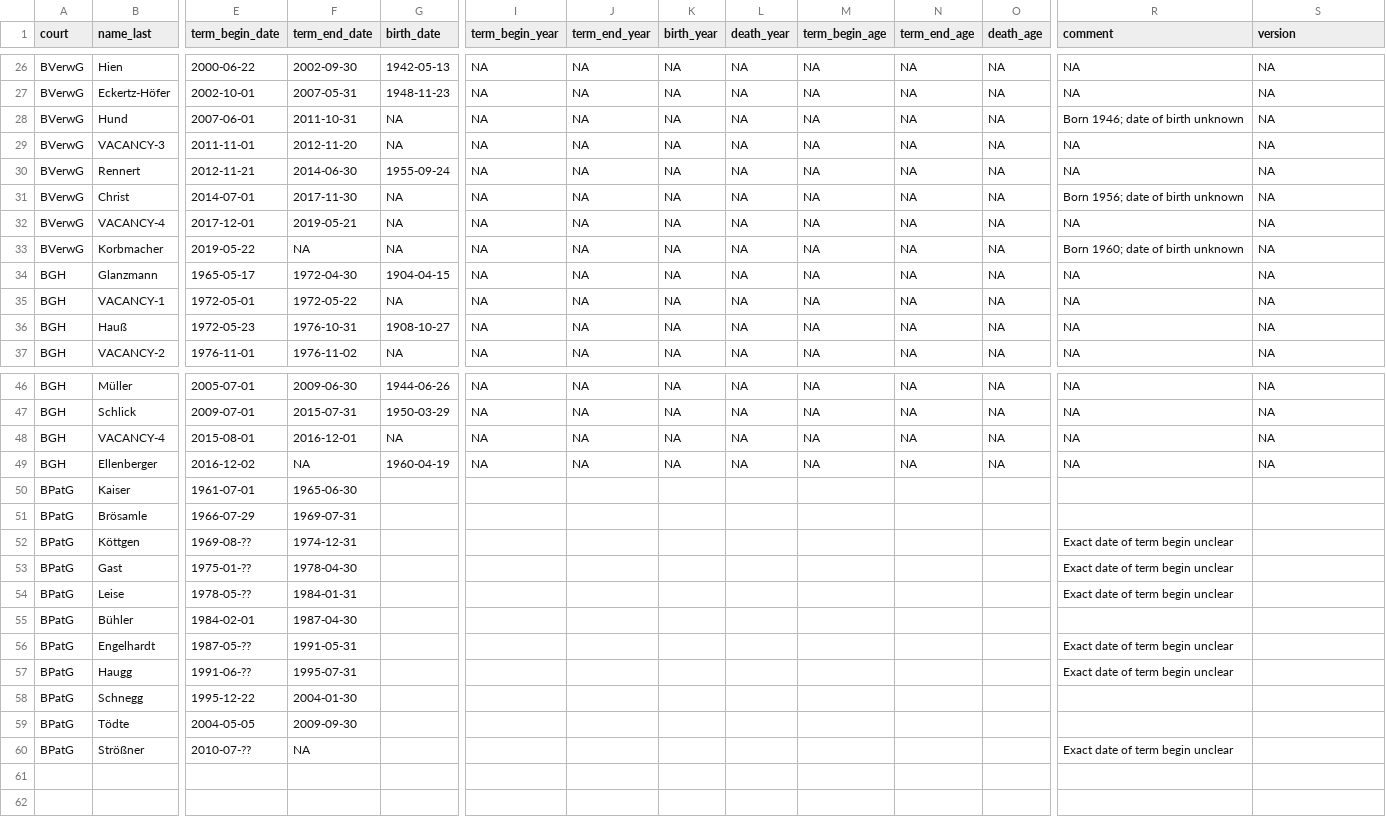
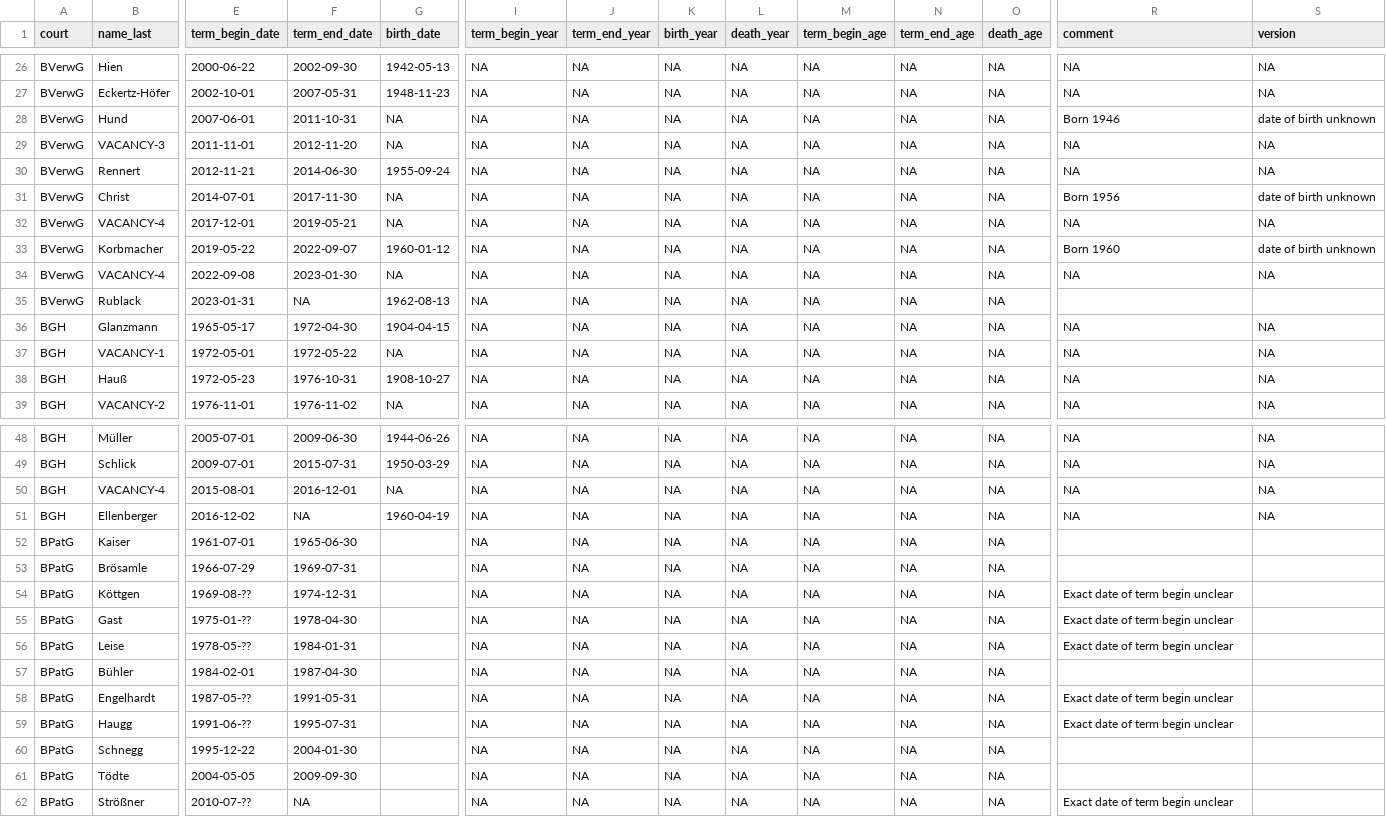
Before and after one commit to SeanFobbe/pvp-fcg, a CSV file: PVP-FCG_Source_Handcoded_VicePresidents.csv, drawn as a sheet; only a part is shown, gaps mark what is left out; addresses are those after the commit; rows hold the shown columns only; the diff names each change by its address in the sheet, - before the commit and + after, or states it on an @@ line.

Commit message:
update vicepresidents

```diff
--- a/PVP-FCG_Source_Handcoded_VicePresidents.csv
+++ b/PVP-FCG_Source_Handcoded_VicePresidents.csv
-R28 (comment): Born 1946; date of birth unknown
+R28 (comment): Born 1946
-S28 (version): NA
+S28 (version): date of birth unknown
-R31 (comment): Born 1956; date of birth unknown
+R31 (comment): Born 1956
-S31 (version): NA
+S31 (version): date of birth unknown
-F33 (term_end_date): NA
+F33 (term_end_date): 2022-09-07
-G33 (birth_date): NA
+G33 (birth_date): 1960-01-12
-R33 (comment): Born 1960; date of birth unknown
+R33 (comment): Born 1960
-S33 (version): NA
+S33 (version): date of birth unknown
+row 34: BVerwG | VACANCY-4 | 2022-09-08 | 2023-01-30 | NA | NA | NA | NA | NA | NA | NA | NA | NA | NA
+row 35: BVerwG | Rublack | 2023-01-31 | NA | 1962-08-13 | NA | NA | NA | NA | NA | NA | NA
-I52:I62 (term_begin_year): (empty)
+I52:I62 (term_begin_year): NA
-J52:J62 (term_end_year): (empty)
+J52:J62 (term_end_year): NA
-K52:K62 (birth_year): (empty)
+K52:K62 (birth_year): NA
-L52:L62 (death_year): (empty)
+L52:L62 (death_year): NA
-M52:M62 (term_begin_age): (empty)
+M52:M62 (term_begin_age): NA
-N52:N62 (term_end_age): (empty)
+N52:N62 (term_end_age): NA
-O52:O62 (death_age): (empty)
+O52:O62 (death_age): NA
```
